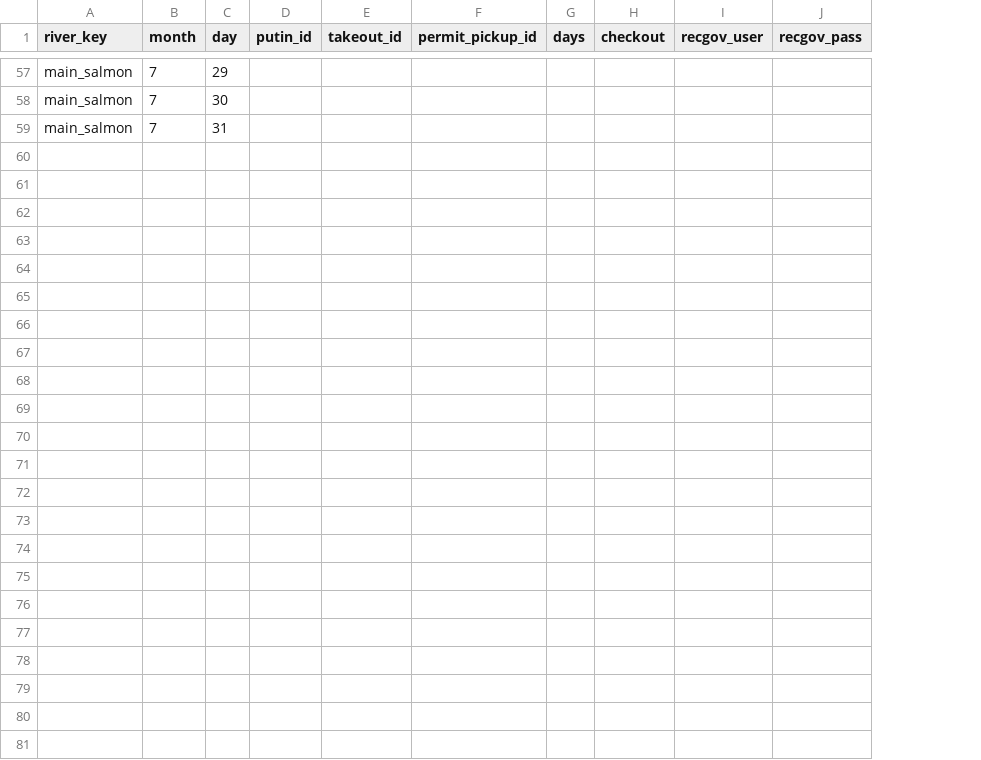
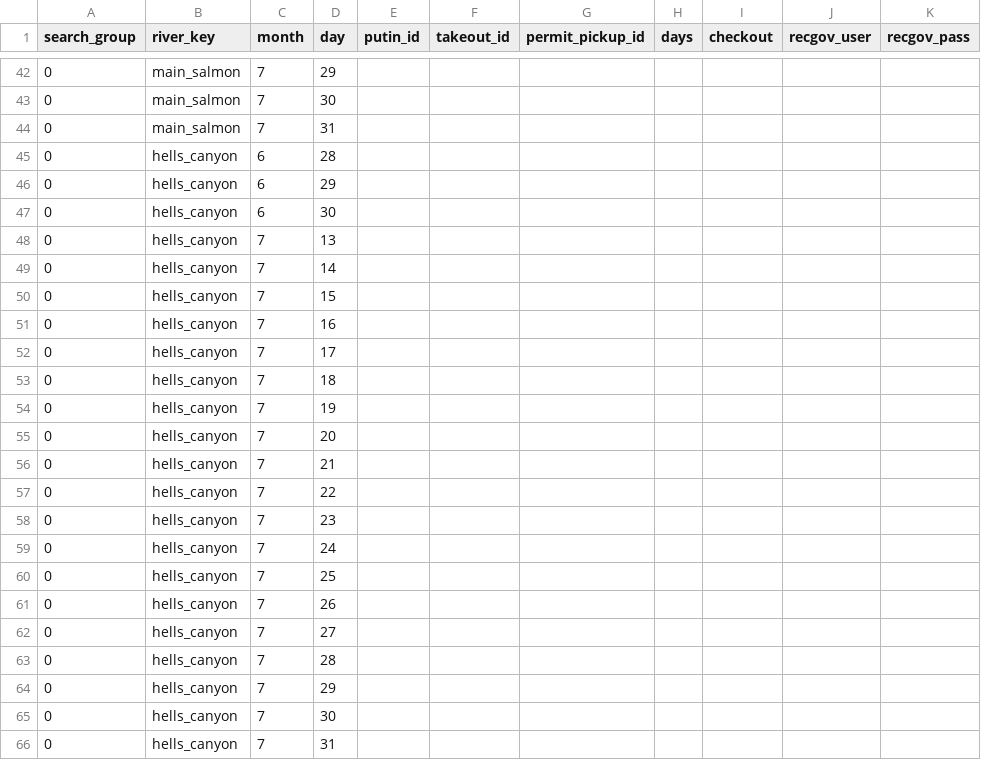
Before and after one commit to knu2xs/rec-gov-automate, a CSV file: data/external/four_rivers_search.csv, drawn as a sheet; only a part is shown, gaps mark what is left out; the diff covers the shown part only; the diff names each change by its address in the sheet, - before the commit and + after, or states it on an @@ line.

```diff
--- a/data/external/four_rivers_search.csv
+++ b/data/external/four_rivers_search.csv
+column A (search_group), rows 42-44: all 0
+row 45: 0 | hells_canyon | 6 | 28
+row 46: 0 | hells_canyon | 6 | 29
+row 47: 0 | hells_canyon | 6 | 30
+row 48: 0 | hells_canyon | 7 | 13
+row 49: 0 | hells_canyon | 7 | 14
+row 50: 0 | hells_canyon | 7 | 15
+row 51: 0 | hells_canyon | 7 | 16
+row 52: 0 | hells_canyon | 7 | 17
+row 53: 0 | hells_canyon | 7 | 18
+row 54: 0 | hells_canyon | 7 | 19
+row 55: 0 | hells_canyon | 7 | 20
+row 56: 0 | hells_canyon | 7 | 21
+row 57: 0 | hells_canyon | 7 | 22
+row 58: 0 | hells_canyon | 7 | 23
+row 59: 0 | hells_canyon | 7 | 24
+row 60: 0 | hells_canyon | 7 | 25
+row 61: 0 | hells_canyon | 7 | 26
+row 62: 0 | hells_canyon | 7 | 27
+row 63: 0 | hells_canyon | 7 | 28
+row 64: 0 | hells_canyon | 7 | 29
+row 65: 0 | hells_canyon | 7 | 30
+row 66: 0 | hells_canyon | 7 | 31
```
Also changed, not shown: 2 added rows and 17 removed rows elsewhere in this file, 9 other files.
